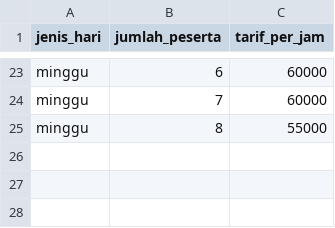
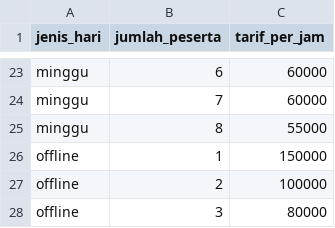
Before and after one commit to ruzi00/InvoicePaGun, a CSV file: data/tarif.csv, drawn as a sheet; only a part is shown, gaps mark what is left out.

```diff
--- a/data/tarif.csv
+++ b/data/tarif.csv
@@ -25 +25,4 @@ minggu,7,60000
 minggu,8,55000
+offline,1,150000
+offline,2,100000
+offline,3,80000
```
Also changed, not shown: 5 other files.
